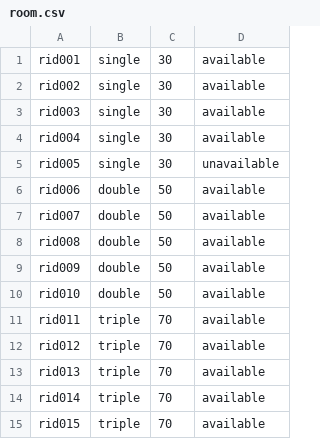
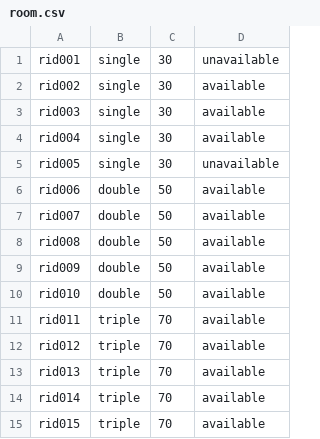
Before and after one commit to PromSereyreaksa/Hotel-Management-System, a CSV file: GUEST ADT - BUNAROTH/room.csv, drawn as a sheet.

```diff
--- a/GUEST ADT - BUNAROTH/room.csv
+++ b/GUEST ADT - BUNAROTH/room.csv
@@ -1,2 +1,2 @@
-rid001,single,30,available
+rid001,single,30,unavailable
 rid002,single,30,available
```
Also changed, not shown: 3 other files.
